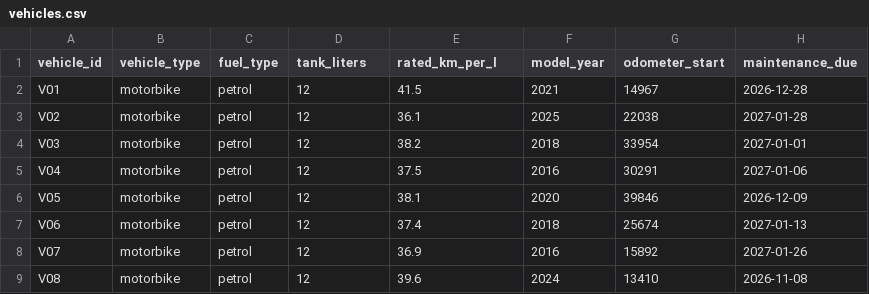
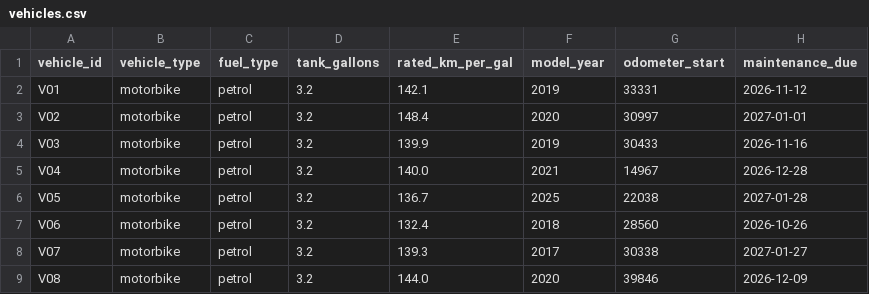
Before and after one commit to arthurliberato/social_listening, a CSV file: fleet-demo-data/vehicles.csv, drawn as a sheet; only a part is shown; the diff covers the shown part only.

```diff
--- a/fleet-demo-data/vehicles.csv
+++ b/fleet-demo-data/vehicles.csv
@@ -1,9 +1,9 @@
-vehicle_id,vehicle_type,fuel_type,tank_liters,rated_km_per_l,model_year,odometer_start,maintenance_due
-V01,motorbike,petrol,12,41.5,2021,14967,2026-12-28
-V02,motorbike,petrol,12,36.1,2025,22038,2027-01-28
-V03,motorbike,petrol,12,38.2,2018,33954,2027-01-01
-V04,motorbike,petrol,12,37.5,2016,30291,2027-01-06
-V05,motorbike,petrol,12,38.1,2020,39846,2026-12-09
-V06,motorbike,petrol,12,37.4,2018,25674,2027-01-13
-V07,motorbike,petrol,12,36.9,2016,15892,2027-01-26
-V08,motorbike,petrol,12,39.6,2024,13410,2026-11-08
+vehicle_id,vehicle_type,fuel_type,tank_gallons,rated_km_per_gal,model_year,odometer_start,maintenance_due
+V01,motorbike,petrol,3.2,142.1,2019,33331,2026-11-12
+V02,motorbike,petrol,3.2,148.4,2020,30997,2027-01-01
+V03,motorbike,petrol,3.2,139.9,2019,30433,2026-11-16
+V04,motorbike,petrol,3.2,140.0,2021,14967,2026-12-28
+V05,motorbike,petrol,3.2,136.7,2025,22038,2027-01-28
+V06,motorbike,petrol,3.2,132.4,2018,28560,2026-10-26
+V07,motorbike,petrol,3.2,139.3,2017,30338,2027-01-27
+V08,motorbike,petrol,3.2,144.0,2020,39846,2026-12-09
```
Also changed, not shown: 80 edited cells elsewhere in this file, fleet-demo-data/drivers.csv, fleet-demo-data/fuel_logs.csv, 8 other files.
